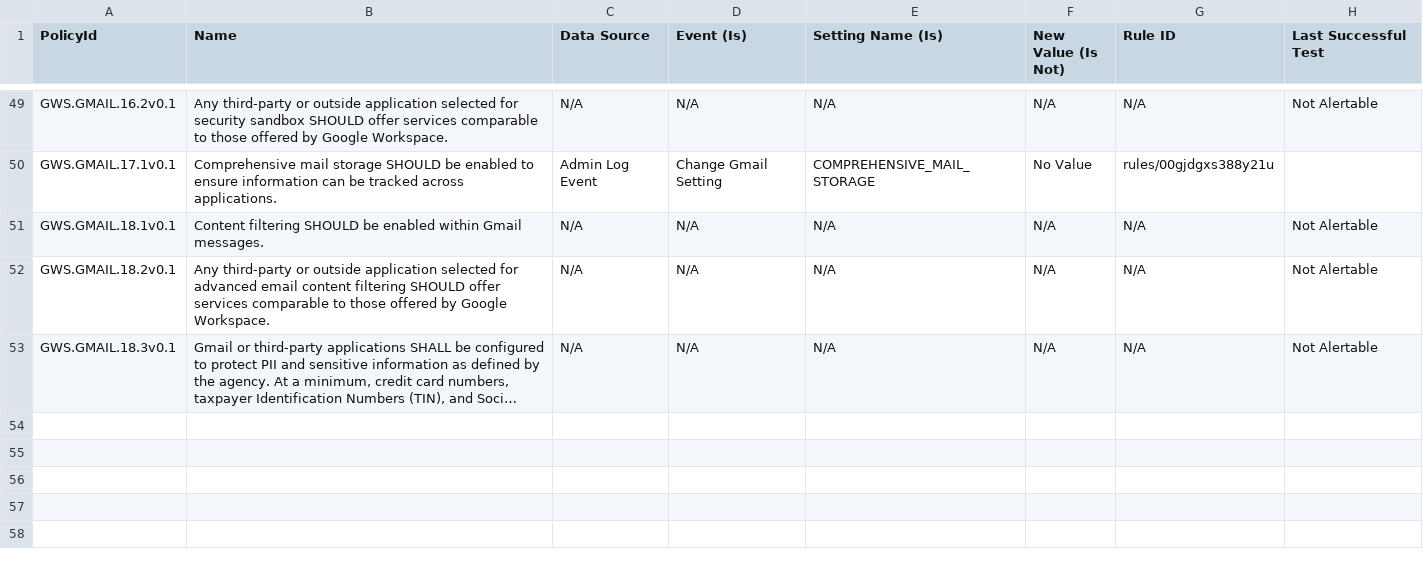
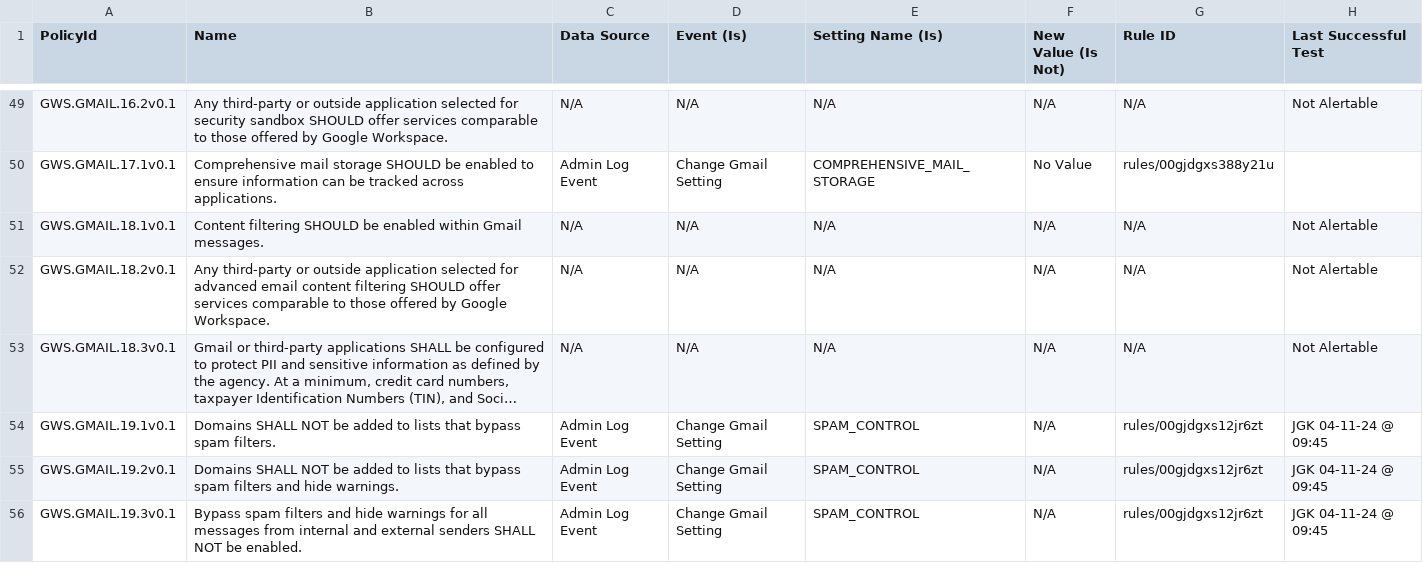
Before and after one commit to cisagov/ScubaGoggles, a CSV file: drift-rules/GWS Drift Monitoring Rules - Gmail.csv, drawn as a sheet; only a part is shown, gaps mark what is left out; long unchanged cells end in …; the diff names each change by its address in the sheet, - before the commit and + after, or states it on an @@ line.

Commit message:
Fixed typos and Added Drift Rules

```diff
--- a/drift-rules/GWS Drift Monitoring Rules - Gmail.csv
+++ b/drift-rules/GWS Drift Monitoring Rules - Gmail.csv
+row 54: GWS.GMAIL.19.1v0.1 | Domains SHALL NOT be added to lists that bypass spam filters. | Admin Log Event | Change Gmail Setting | SPAM_CONTROL | N/A | rules/00gjdgxs12jr6zt | JGK 04-11-24 @ 09:45
+row 55: GWS.GMAIL.19.2v0.1 | Domains SHALL NOT be added to lists that bypass spam filters and hide warnings. | Admin Log Event | Change Gmail Setting | SPAM_CONTROL | N/A | rules/00gjdgxs12jr6zt | JGK 04-11-24 @ 09:45
+row 56: GWS.GMAIL.19.3v0.1 | Bypass spam filters and hide warnings for all messages from internal and external senders SHALL NOT be enabled. | Admin Log Event | Change Gmail Setting | SPAM_CONTROL | N/A | rules/00gjdgxs12jr6zt | JGK 04-11-24 @ 09:45
```
Also changed, not shown: 1 other file.
